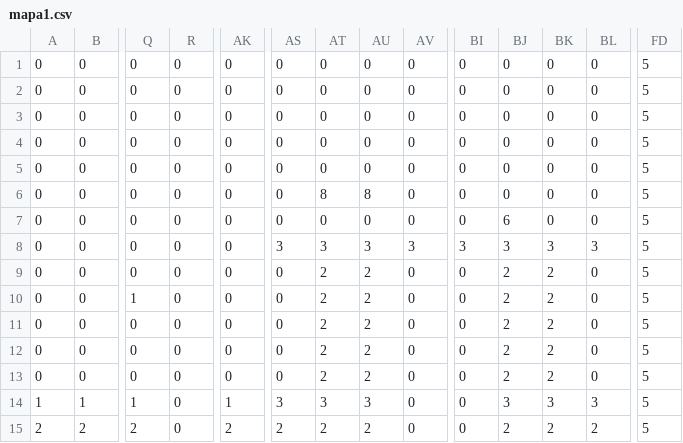
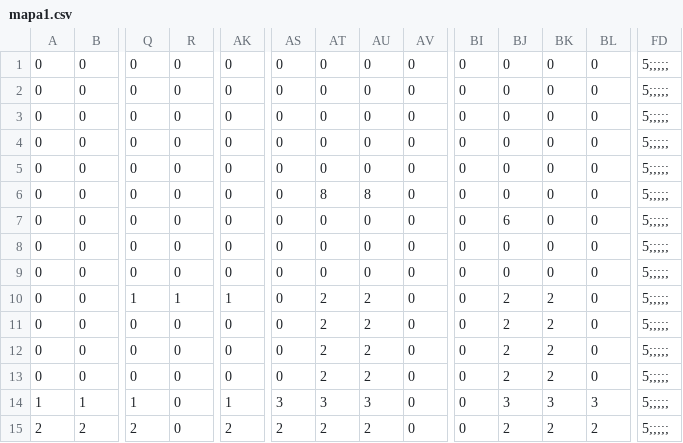
Before and after one commit to andy123412/PROYECTO-ONE_WAY_ONLY, a CSV file: onewayonly/data/mapa1.csv, drawn as a sheet; only a part is shown, gaps mark what is left out; the diff names each change by its address in the sheet, - before the commit and + after, or states it on an @@ line.

```diff
--- a/onewayonly/data/mapa1.csv
+++ b/onewayonly/data/mapa1.csv
-FD1:FD15: 5
+FD1:FD15: 5;;;;;
-AS8: 3
+AS8: 0
-AT8: 3
+AT8: 0
-AU8: 3
+AU8: 0
-AV8: 3
+AV8: 0
-BI8: 3
+BI8: 0
-BJ8: 3
+BJ8: 0
-BK8: 3
+BK8: 0
-BL8: 3
+BL8: 0
-AT9: 2
+AT9: 0
-AU9: 2
+AU9: 0
-BJ9: 2
+BJ9: 0
-BK9: 2
+BK9: 0
-R10: 0
+R10: 1
-AK10: 0
+AK10: 1
```
Also changed, not shown: 7 other files.
